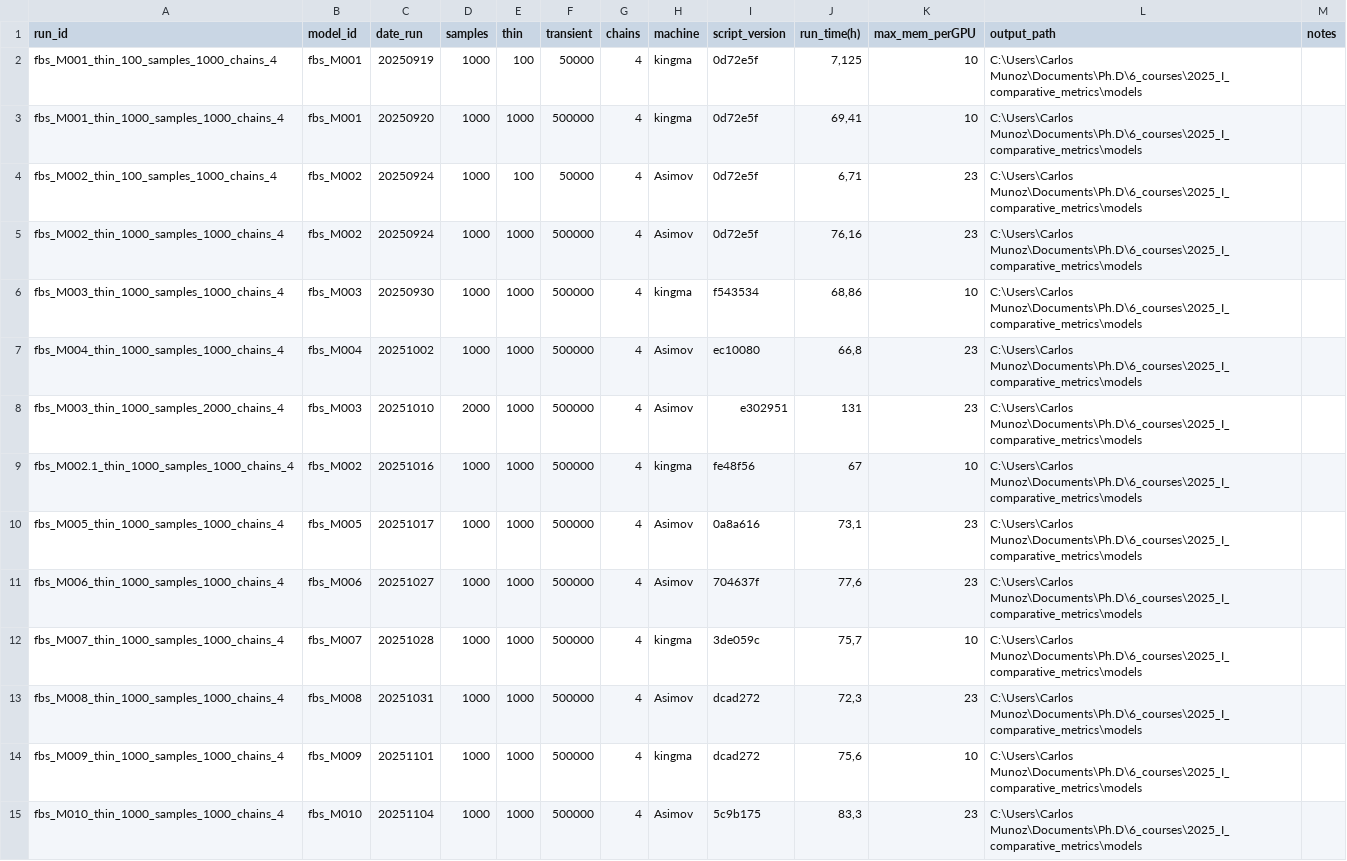
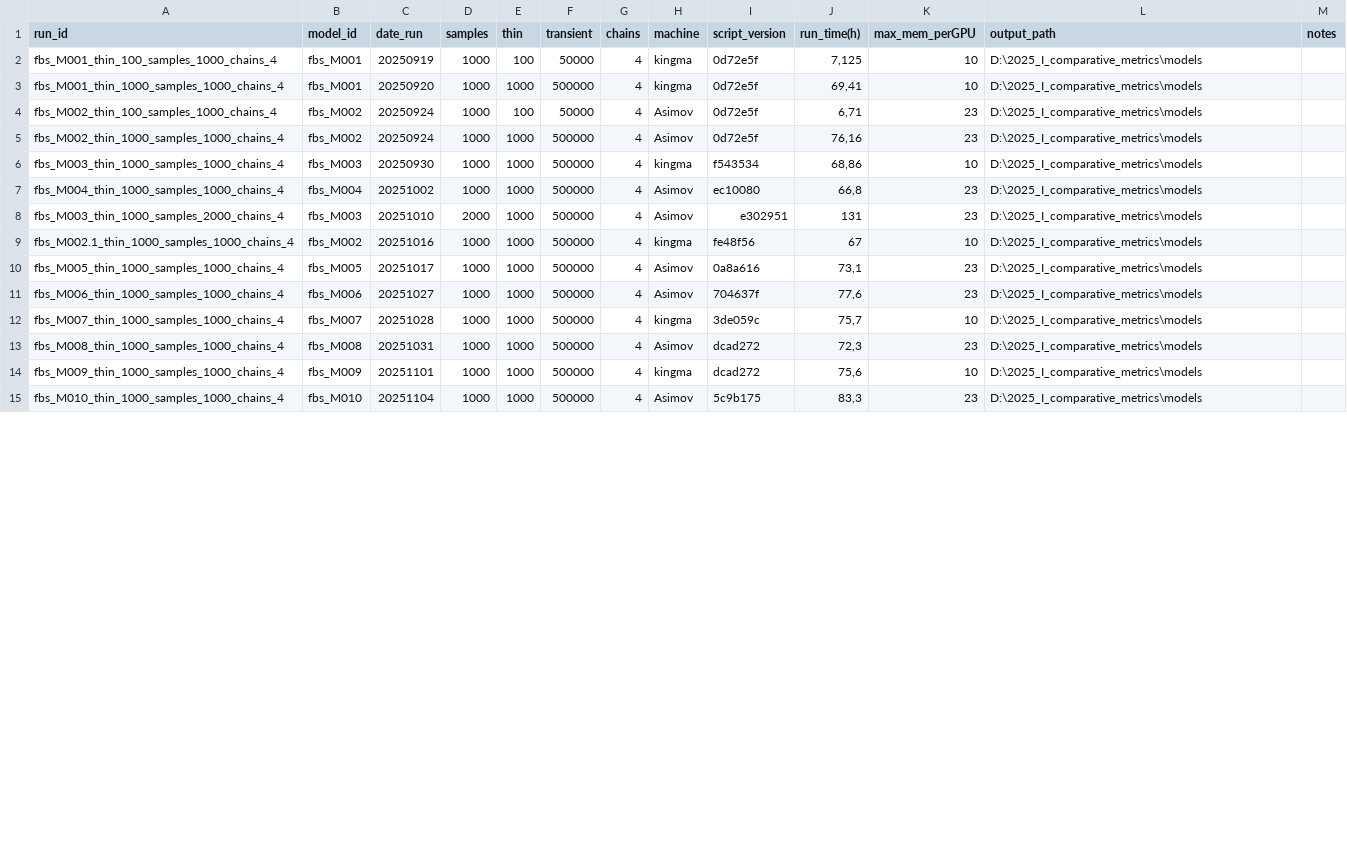
Before and after one commit to cmunozr/2025_I_comparative_metrics, a CSV file: experiments_log/run_log.csv, drawn as a sheet; only a part is shown; the diff covers the shown part only.

```diff
--- a/experiments_log/run_log.csv
+++ b/experiments_log/run_log.csv
@@ -1,15 +1,15 @@
 run_id;model_id;date_run;samples;thin;transient;chains;machine;script_version;run_time(h);max_mem_perGPU;output_path;notes
-fbs_M001_thin_100_samples_1000_chains_4;fbs_M001;20250919;1000;100;50000;4;kingma;0d72e5f;7,125;10;C:\Users\Carlos Munoz\Documents\Ph.D\6_courses\2025_I_comparative_metrics\models;
-fbs_M001_thin_1000_samples_1000_chains_4;fbs_M001;20250920;1000;1000;500000;4;kingma;0d72e5f;69,41;10;C:\Users\Carlos Munoz\Documents\Ph.D\6_courses\2025_I_comparative_metrics\models;
-fbs_M002_thin_100_samples_1000_chains_4;fbs_M002;20250924;1000;100;50000;4;Asimov;0d72e5f;6,71;23;C:\Users\Carlos Munoz\Documents\Ph.D\6_courses\2025_I_comparative_metrics\models;
-fbs_M002_thin_1000_samples_1000_chains_4;fbs_M002;20250924;1000;1000;500000;4;Asimov;0d72e5f;76,16;23;C:\Users\Carlos Munoz\Documents\Ph.D\6_courses\2025_I_comparative_metrics\models;
-fbs_M003_thin_1000_samples_1000_chains_4;fbs_M003;20250930;1000;1000;500000;4;kingma;f543534;68,86;10;C:\Users\Carlos Munoz\Documents\Ph.D\6_courses\2025_I_comparative_metrics\models;
-fbs_M004_thin_1000_samples_1000_chains_4;fbs_M004;20251002;1000;1000;500000;4;Asimov;ec10080;66,8;23;C:\Users\Carlos Munoz\Documents\Ph.D\6_courses\2025_I_comparative_metrics\models;
-fbs_M003_thin_1000_samples_2000_chains_4;fbs_M003;20251010;2000;1000;500000;4;Asimov;e302951;131;23;C:\Users\Carlos Munoz\Documents\Ph.D\6_courses\2025_I_comparative_metrics\models;
-fbs_M002.1_thin_1000_samples_1000_chains_4;fbs_M002;20251016;1000;1000;500000;4;kingma;fe48f56;67;10;C:\Users\Carlos Munoz\Documents\Ph.D\6_courses\2025_I_comparative_metrics\models;
-fbs_M005_thin_1000_samples_1000_chains_4;fbs_M005;20251017;1000;1000;500000;4;Asimov;0a8a616;73,1;23;C:\Users\Carlos Munoz\Documents\Ph.D\6_courses\2025_I_comparative_metrics\models;
-fbs_M006_thin_1000_samples_1000_chains_4;fbs_M006;20251027;1000;1000;500000;4;Asimov;704637f;77,6;23;C:\Users\Carlos Munoz\Documents\Ph.D\6_courses\2025_I_comparative_metrics\models;
-fbs_M007_thin_1000_samples_1000_chains_4;fbs_M007;20251028;1000;1000;500000;4;kingma;3de059c;75,7;10;C:\Users\Carlos Munoz\Documents\Ph.D\6_courses\2025_I_comparative_metrics\models;
-fbs_M008_thin_1000_samples_1000_chains_4;fbs_M008;20251031;1000;1000;500000;4;Asimov;dcad272;72,3;23;C:\Users\Carlos Munoz\Documents\Ph.D\6_courses\2025_I_comparative_metrics\models;
-fbs_M009_thin_1000_samples_1000_chains_4;fbs_M009;20251101;1000;1000;500000;4;kingma;dcad272;75,6;10;C:\Users\Carlos Munoz\Documents\Ph.D\6_courses\2025_I_comparative_metrics\models;
-fbs_M010_thin_1000_samples_1000_chains_4;fbs_M010;20251104;1000;1000;500000;4;Asimov;5c9b175;83,3;23;C:\Users\Carlos Munoz\Documents\Ph.D\6_courses\2025_I_comparative_metrics\models;
+fbs_M001_thin_100_samples_1000_chains_4;fbs_M001;20250919;1000;100;50000;4;kingma;0d72e5f;7,125;10;D:\2025_I_comparative_metrics\models;
+fbs_M001_thin_1000_samples_1000_chains_4;fbs_M001;20250920;1000;1000;500000;4;kingma;0d72e5f;69,41;10;D:\2025_I_comparative_metrics\models;
+fbs_M002_thin_100_samples_1000_chains_4;fbs_M002;20250924;1000;100;50000;4;Asimov;0d72e5f;6,71;23;D:\2025_I_comparative_metrics\models;
+fbs_M002_thin_1000_samples_1000_chains_4;fbs_M002;20250924;1000;1000;500000;4;Asimov;0d72e5f;76,16;23;D:\2025_I_comparative_metrics\models;
+fbs_M003_thin_1000_samples_1000_chains_4;fbs_M003;20250930;1000;1000;500000;4;kingma;f543534;68,86;10;D:\2025_I_comparative_metrics\models;
+fbs_M004_thin_1000_samples_1000_chains_4;fbs_M004;20251002;1000;1000;500000;4;Asimov;ec10080;66,8;23;D:\2025_I_comparative_metrics\models;
+fbs_M003_thin_1000_samples_2000_chains_4;fbs_M003;20251010;2000;1000;500000;4;Asimov;e302951;131;23;D:\2025_I_comparative_metrics\models;
+fbs_M002.1_thin_1000_samples_1000_chains_4;fbs_M002;20251016;1000;1000;500000;4;kingma;fe48f56;67;10;D:\2025_I_comparative_metrics\models;
+fbs_M005_thin_1000_samples_1000_chains_4;fbs_M005;20251017;1000;1000;500000;4;Asimov;0a8a616;73,1;23;D:\2025_I_comparative_metrics\models;
+fbs_M006_thin_1000_samples_1000_chains_4;fbs_M006;20251027;1000;1000;500000;4;Asimov;704637f;77,6;23;D:\2025_I_comparative_metrics\models;
+fbs_M007_thin_1000_samples_1000_chains_4;fbs_M007;20251028;1000;1000;500000;4;kingma;3de059c;75,7;10;D:\2025_I_comparative_metrics\models;
+fbs_M008_thin_1000_samples_1000_chains_4;fbs_M008;20251031;1000;1000;500000;4;Asimov;dcad272;72,3;23;D:\2025_I_comparative_metrics\models;
+fbs_M009_thin_1000_samples_1000_chains_4;fbs_M009;20251101;1000;1000;500000;4;kingma;dcad272;75,6;10;D:\2025_I_comparative_metrics\models;
+fbs_M010_thin_1000_samples_1000_chains_4;fbs_M010;20251104;1000;1000;500000;4;Asimov;5c9b175;83,3;23;D:\2025_I_comparative_metrics\models;
```
Also changed, not shown: 7 added rows and 22 edited cells elsewhere in this file, experiments_log/model_definition_log.csv, 1 other file.
